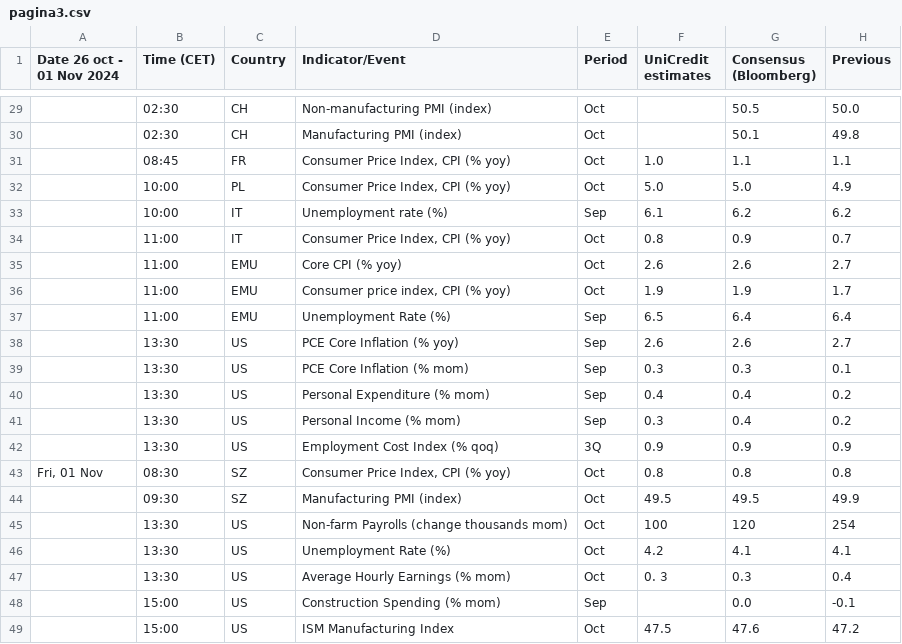
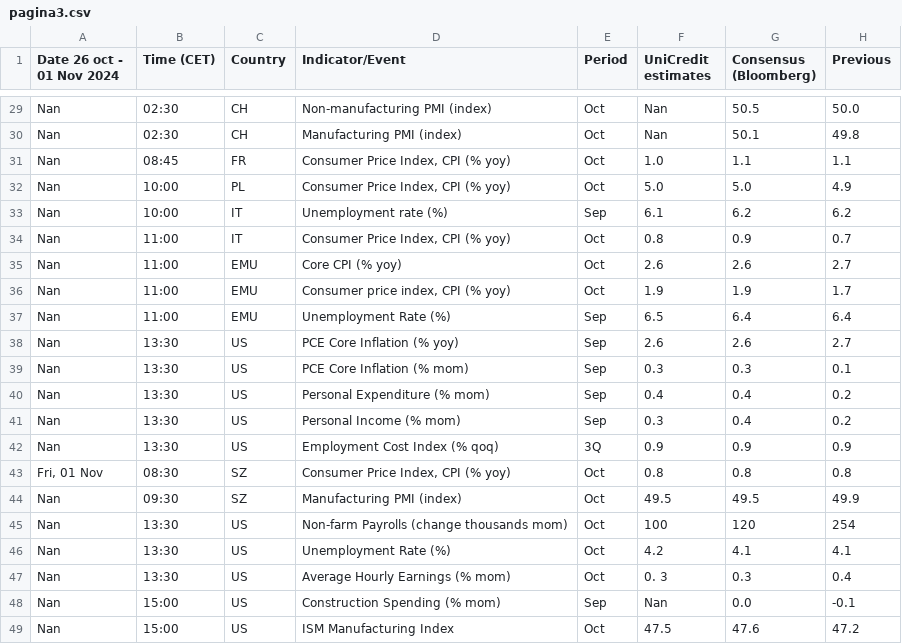
Before and after one commit to lapsus22/FE-test, a CSV file: pagina3.csv, drawn as a sheet; only a part is shown, gaps mark what is left out; the diff covers the shown part only.

```diff
--- a/pagina3.csv
+++ b/pagina3.csv
@@ -66,14 +29,14 @@ Date 26 oct - 01 Nov 2024,Time (CET),Country,Indicator/Event,Period,UniCredit es
-,02:30 ,CH ,Non-manufacturing PMI (index) ,Oct ,  ,50.5 ,50.0
-,02:30 ,CH ,Manufacturing PMI (index) ,Oct ,,50.1 ,49.8
-,08:45 ,FR ,"Consumer Price Index, CPI (% yoy) ",Oct ,1.0 ,1.1 ,1.1
-,10:00 ,PL ,"Consumer Price Index, CPI (% yoy) ",Oct ,5.0 ,5.0 ,4.9
-,10:00 ,IT ,Unemployment rate (%) ,Sep ,6.1 ,6.2 ,6.2
-,11:00 ,IT ,"Consumer Price Index, CPI (% yoy) ",Oct ,0.8 ,0.9 ,0.7
-,11:00 ,EMU ,Core CPI (% yoy) ,Oct ,2.6 ,2.6 ,2.7
-,11:00 ,EMU ,"Consumer price index, CPI (% yoy) ",Oct ,1.9 ,1.9 ,1.7
-,11:00 ,EMU ,Unemployment Rate (%) ,Sep ,6.5 ,6.4 ,6.4
-,13:30 ,US ,PCE Core Inflation (% yoy) ,Sep ,2.6 ,2.6 ,2.7
-,13:30 ,US ,PCE Core Inflation (% mom) ,Sep ,0.3 ,0.3 ,0.1
-,13:30 ,US ,Personal Expenditure (% mom) ,Sep ,0.4 ,0.4 ,0.2
-,13:30 ,US ,Personal Income (% mom) ,Sep ,0.3 ,0.4 ,0.2
-,13:30 ,US ,Employment Cost Index (% qoq) ,3Q ,0.9 ,0.9 ,0.9
+Nan,02:30 ,CH ,Non-manufacturing PMI (index) ,Oct ,Nan,50.5 ,50.0
+Nan,02:30 ,CH ,Manufacturing PMI (index) ,Oct ,Nan,50.1 ,49.8
+Nan,08:45 ,FR ,"Consumer Price Index, CPI (% yoy) ",Oct ,1.0 ,1.1 ,1.1
+Nan,10:00 ,PL ,"Consumer Price Index, CPI (% yoy) ",Oct ,5.0 ,5.0 ,4.9
+Nan,10:00 ,IT ,Unemployment rate (%) ,Sep ,6.1 ,6.2 ,6.2
+Nan,11:00 ,IT ,"Consumer Price Index, CPI (% yoy) ",Oct ,0.8 ,0.9 ,0.7
+Nan,11:00 ,EMU ,Core CPI (% yoy) ,Oct ,2.6 ,2.6 ,2.7
+Nan,11:00 ,EMU ,"Consumer price index, CPI (% yoy) ",Oct ,1.9 ,1.9 ,1.7
+Nan,11:00 ,EMU ,Unemployment Rate (%) ,Sep ,6.5 ,6.4 ,6.4
+Nan,13:30 ,US ,PCE Core Inflation (% yoy) ,Sep ,2.6 ,2.6 ,2.7
+Nan,13:30 ,US ,PCE Core Inflation (% mom) ,Sep ,0.3 ,0.3 ,0.1
+Nan,13:30 ,US ,Personal Expenditure (% mom) ,Sep ,0.4 ,0.4 ,0.2
+Nan,13:30 ,US ,Personal Income (% mom) ,Sep ,0.3 ,0.4 ,0.2
+Nan,13:30 ,US ,Employment Cost Index (% qoq) ,3Q ,0.9 ,0.9 ,0.9
@@ -87,6 +44,6 @@ Date 26 oct - 01 Nov 2024,Time (CET),Country,Indicator/Event,Period,UniCredit es
-,09:30 ,SZ ,Manufacturing PMI (index) ,Oct ,49.5 ,49.5 ,49.9
-,13:30 ,US ,Non-farm Payrolls (change thousands mom) ,Oct ,100 ,120 ,254
-,13:30 ,US ,Unemployment Rate (%) ,Oct ,4.2 ,4.1 ,4.1
-,13:30 ,US ,Average Hourly Earnings (% mom) ,Oct ,0. 3 ,0.3 ,0.4
-,15:00 ,US ,Construction Spending (% mom) ,Sep ,,0.0 ,-0.1
-,15:00 ,US ,ISM Manufacturing Index ,Oct ,47.5 ,47.6 ,47.2
+Nan,09:30 ,SZ ,Manufacturing PMI (index) ,Oct ,49.5 ,49.5 ,49.9
+Nan,13:30 ,US ,Non-farm Payrolls (change thousands mom) ,Oct ,100 ,120 ,254
+Nan,13:30 ,US ,Unemployment Rate (%) ,Oct ,4.2 ,4.1 ,4.1
+Nan,13:30 ,US ,Average Hourly Earnings (% mom) ,Oct ,0. 3 ,0.3 ,0.4
+Nan,15:00 ,US ,Construction Spending (% mom) ,Sep ,Nan,0.0 ,-0.1
+Nan,15:00 ,US ,ISM Manufacturing Index ,Oct ,47.5 ,47.6 ,47.2
```
Also changed, not shown: 1 added row, 1 removed row and 36 edited cells elsewhere in this file, 2 other files.
